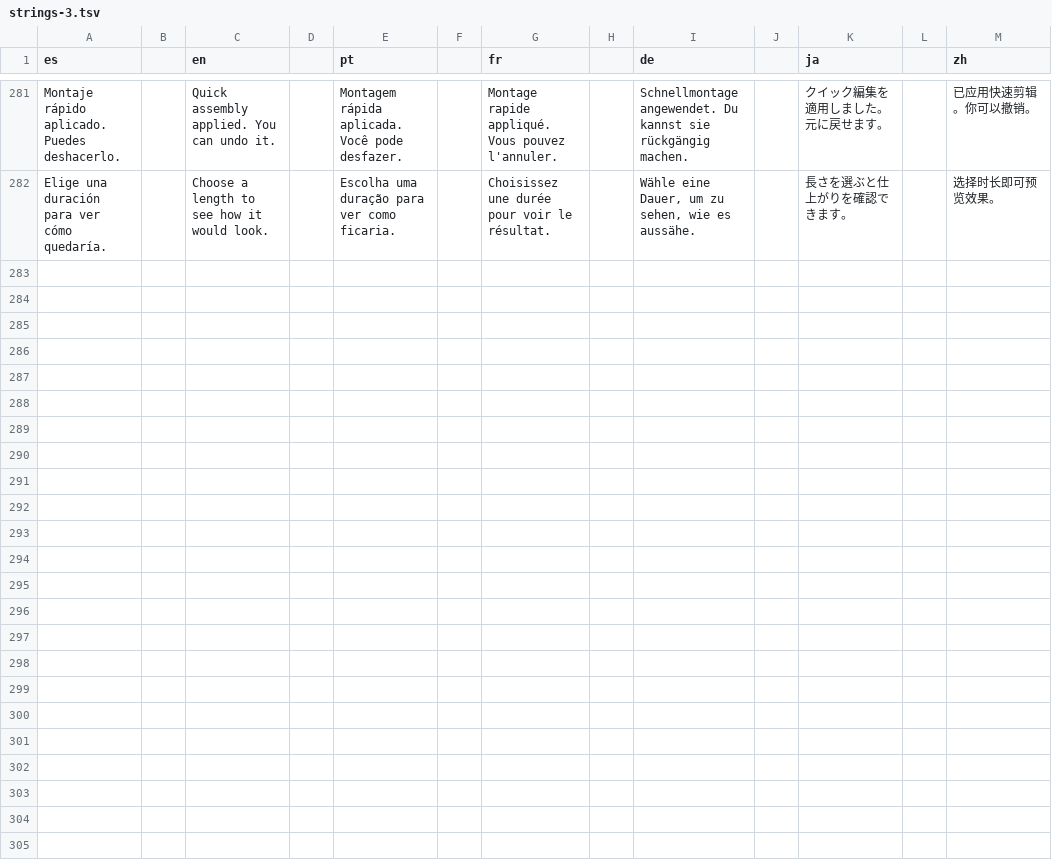
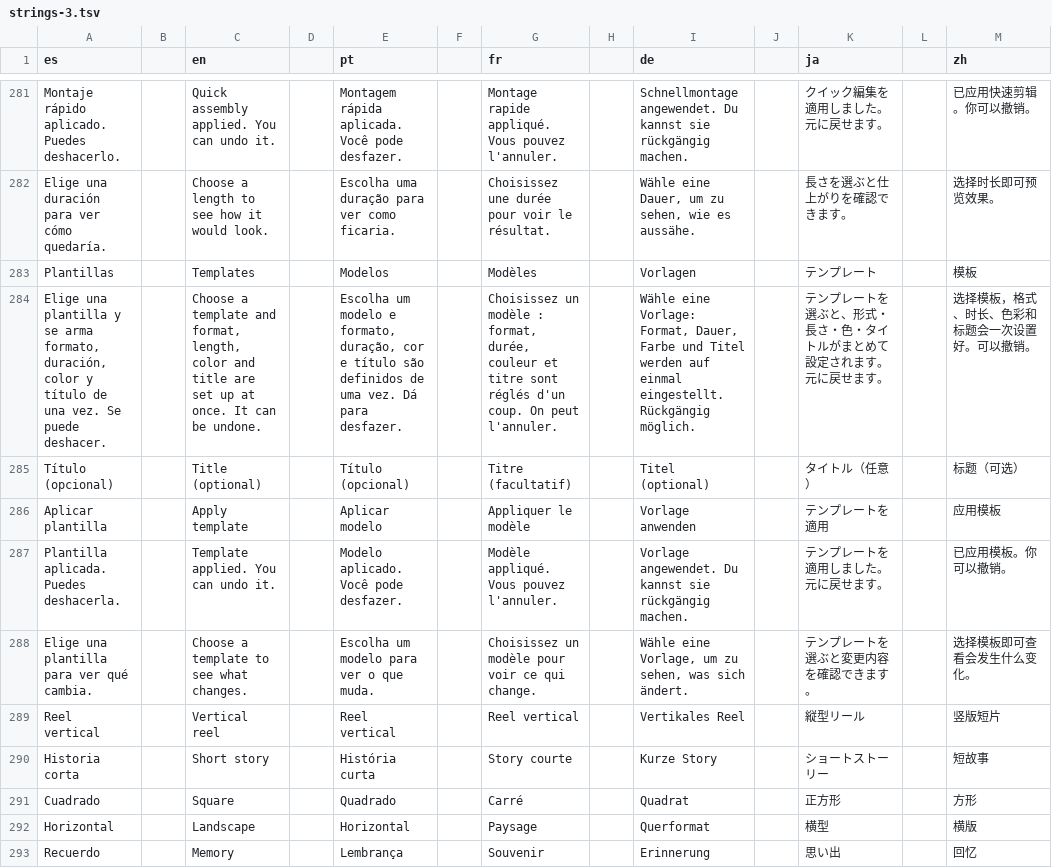
Before and after one commit to Os-WHGo/Wivra, a TSV file: app/i18n/strings-3.tsv, drawn as a sheet; only a part is shown, gaps mark what is left out; the diff covers the shown part only; the diff names each change by its address in the sheet, - before the commit and + after, or states it on an @@ line.

```diff
--- a/app/i18n/strings-3.tsv
+++ b/app/i18n/strings-3.tsv
+row 283: Plantillas |  | Templates |  | Modelos |  | Modèles |  | Vorlagen |  | テンプレート |  | 模板
+row 284: Elige una plantilla y se arma formato, duración, color y título de una vez. Se puede deshacer. |  | Choose a template and format, length, color and title are set up at once. It can be undone. |  | Escolha um modelo e formato, duração, cor e título são definidos de uma vez. Dá para desfazer. |  | Choisissez un modèle : format, durée, couleur et titre sont réglés d'un coup. On peut l'annuler. |  | Wähle eine Vorlage: Format, Dauer, Farbe und Titel werden auf einmal eingestellt. Rückgängig möglich. |  | テンプレートを選ぶと、形式・長さ・色・タイトルがまとめて設定されます。元に戻せます。 |  | 选择模板，格式、时长、色彩和标题会一次设置好。可以撤销。
+row 285: Título (opcional) |  | Title (optional) |  | Título (opcional) |  | Titre (facultatif) |  | Titel (optional) |  | タイトル（任意） |  | 标题（可选）
+row 286: Aplicar plantilla |  | Apply template |  | Aplicar modelo |  | Appliquer le modèle |  | Vorlage anwenden |  | テンプレートを適用 |  | 应用模板
+row 287: Plantilla aplicada. Puedes deshacerla. |  | Template applied. You can undo it. |  | Modelo aplicado. Você pode desfazer. |  | Modèle appliqué. Vous pouvez l'annuler. |  | Vorlage angewendet. Du kannst sie rückgängig machen. |  | テンプレートを適用しました。元に戻せます。 |  | 已应用模板。你可以撤销。
+row 288: Elige una plantilla para ver qué cambia. |  | Choose a template to see what changes. |  | Escolha um modelo para ver o que muda. |  | Choisissez un modèle pour voir ce qui change. |  | Wähle eine Vorlage, um zu sehen, was sich ändert. |  | テンプレートを選ぶと変更内容を確認できます。 |  | 选择模板即可查看会发生什么变化。
+row 289: Reel vertical |  | Vertical reel |  | Reel vertical |  | Reel vertical |  | Vertikales Reel |  | 縦型リール |  | 竖版短片
+row 290: Historia corta |  | Short story |  | História curta |  | Story courte |  | Kurze Story |  | ショートストーリー |  | 短故事
+row 291: Cuadrado |  | Square |  | Quadrado |  | Carré |  | Quadrat |  | 正方形 |  | 方形
+row 292: Horizontal |  | Landscape |  | Horizontal |  | Paysage |  | Querformat |  | 横型 |  | 横版
+row 293: Recuerdo |  | Memory |  | Lembrança |  | Souvenir |  | Erinnerung |  | 思い出 |  | 回忆
```
Also changed, not shown: 10 added rows elsewhere in this file, app/i18n/strings-it.tsv, 5 other files.
